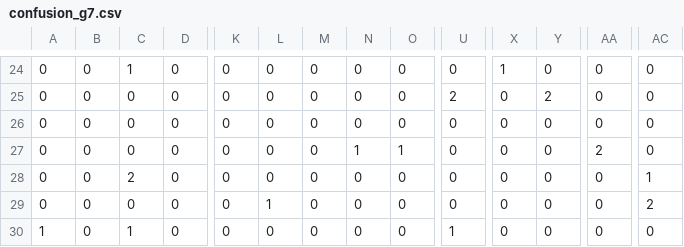
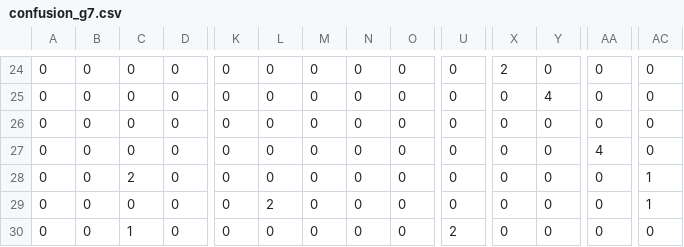
Before and after one commit to revenancio/transformer-asl-classification, a CSV file: g5.0_umap/g7_label_smooth/confusion_g7.csv, drawn as a sheet; only a part is shown, gaps mark what is left out; the diff covers the shown part only; the diff names each change by its address in the sheet, - before the commit and + after, or states it on an @@ line.

```diff
--- a/g5.0_umap/g7_label_smooth/confusion_g7.csv
+++ b/g5.0_umap/g7_label_smooth/confusion_g7.csv
-C24: 1
+C24: 0
-X24: 1
+X24: 2
-U25: 2
+U25: 0
-Y25: 2
+Y25: 4
-N27: 1
+N27: 0
-O27: 1
+O27: 0
-AA27: 2
+AA27: 4
-L29: 1
+L29: 2
-AC29: 2
+AC29: 1
-A30: 1
+A30: 0
-U30: 1
+U30: 2
```
Also changed, not shown: 32 edited cells elsewhere in this file, g5.0_umap/g6_class_weights/confusion_g6.csv, g5.0_umap/g6_class_weights/training_log_g6.csv, 15 other files.
